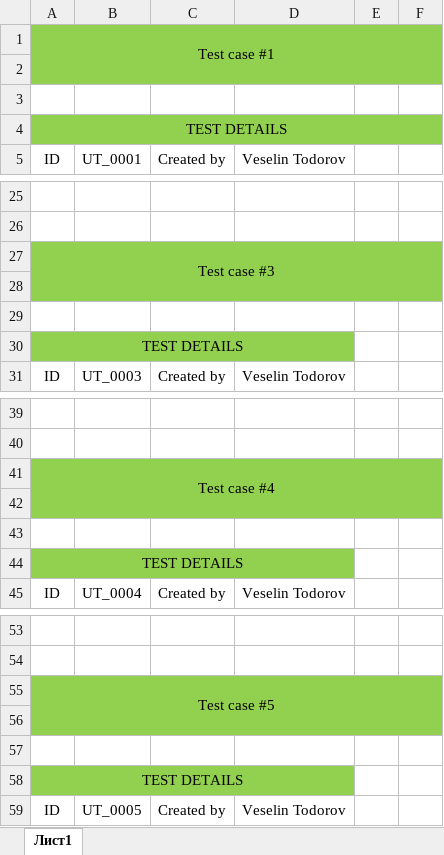
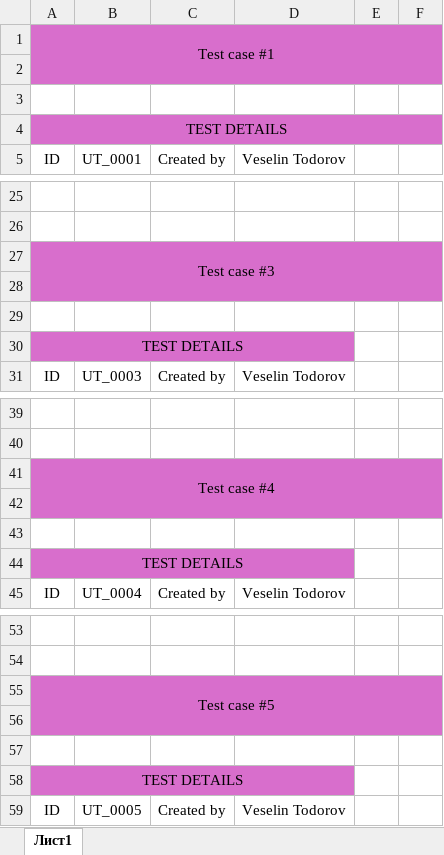
Before and after one commit to codingburgas/school-project-assignment-coders, an Excel workbook: documents/QAdocumentation1.xlsx, sheet Лист1, drawn as a sheet; only a part is shown, gaps mark what is left out; values as stored, in another font and other column widths than the file's, no borders; the diff covers the shown part only; the diff names each change by its address in the sheet, - before the commit and + after, or states it on an @@ line.

Commit message:
Fix QA

```diff
--- a/documents/QAdocumentation1.xlsx (sheet Лист1)
+++ b/documents/QAdocumentation1.xlsx (sheet Лист1)
-A1:F2 fill: #92D050
+A1:F2 fill: #D86ECC
-A4:F4 fill: #92D050
+A4:F4 fill: #D86ECC
-A27:F28 fill: #92D050
+A27:F28 fill: #D86ECC
-A30:D30 fill: #92D050
+A30:D30 fill: #D86ECC
-A41:F42 fill: #92D050
+A41:F42 fill: #D86ECC
-A44:D44 fill: #92D050
+A44:D44 fill: #D86ECC
-A55:F56 fill: #92D050
+A55:F56 fill: #D86ECC
-A58:D58 fill: #92D050
+A58:D58 fill: #D86ECC
```
Also changed, not shown: cell formats elsewhere in this sheet.
